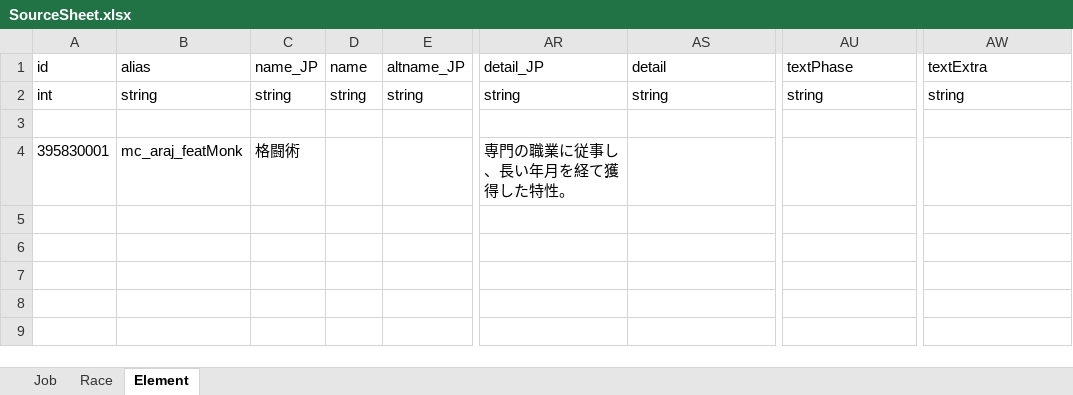
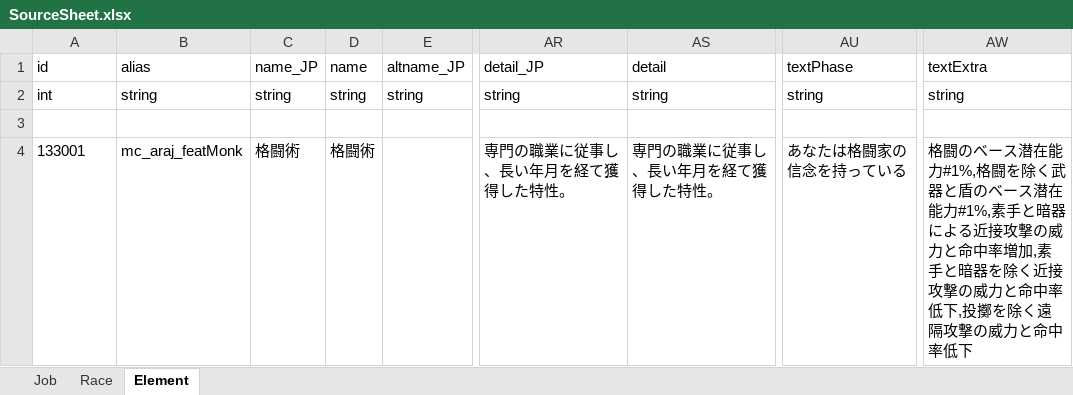
Before and after one commit to macchacoffee/elin-mod, an Excel workbook: AdditionalRacesAndJobs/package/LangMod/JP/SourceSheet.xlsx, sheet Element, drawn as a sheet; only a part is shown, gaps mark what is left out; values as stored, in another font and other column widths than the file's, no borders; the diff names each change by its address in the sheet, - before the commit and + after, or states it on an @@ line.

```diff
--- a/AdditionalRacesAndJobs/package/LangMod/JP/SourceSheet.xlsx (sheet Element)
+++ b/AdditionalRacesAndJobs/package/LangMod/JP/SourceSheet.xlsx (sheet Element)
-A4 (id): 395830001
+A4 (id): 133001
-D4 (name): (empty)
+D4 (name): 格闘術
-AS4 (detail): (empty)
+AS4 (detail): 専門の職業に従事し、長い年月を経て獲得した特性。
-AU4 (textPhase): (empty)
+AU4 (textPhase): あなたは格闘家の信念を持っている
-AW4 (textExtra): (empty)
+AW4 (textExtra): 格闘のベース潜在能力#1%,格闘を除く武器と盾のベース潜在能力#1%,素手と暗器による近接攻撃の威力と命中率増加,素手と暗器を除く近接攻撃の威力と命中率低下,投擲を除く遠隔攻撃の威力と命中率低下
```
Also changed, not shown: AdditionalUniqueNPC/package/LangMod/JP/Dialog/Drama/mc_aun_eirwen.xlsx, AdditionalUniqueNPC/package/LangMod/JP/Dialog/Drama/mc_aun_misalie.xlsx, 6 other files.
